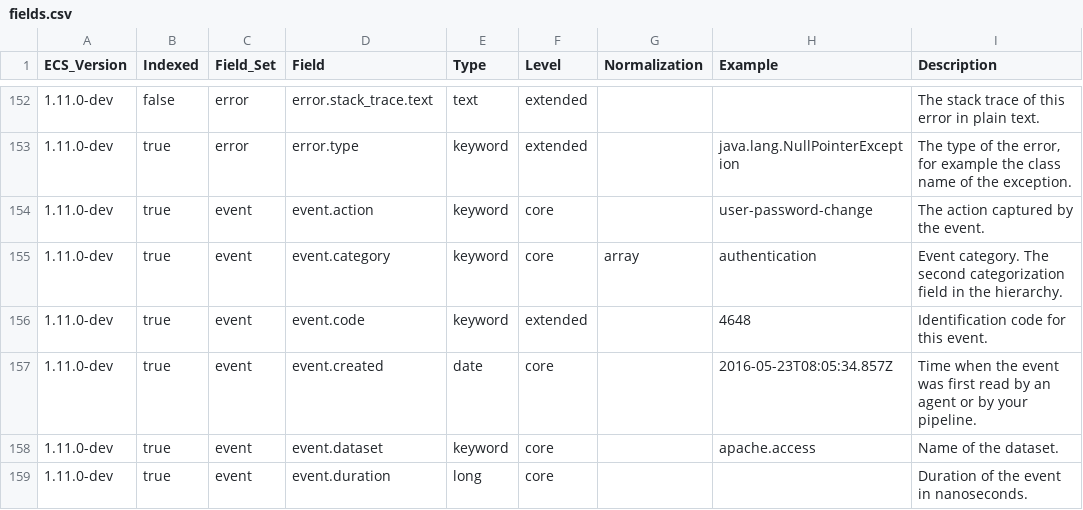
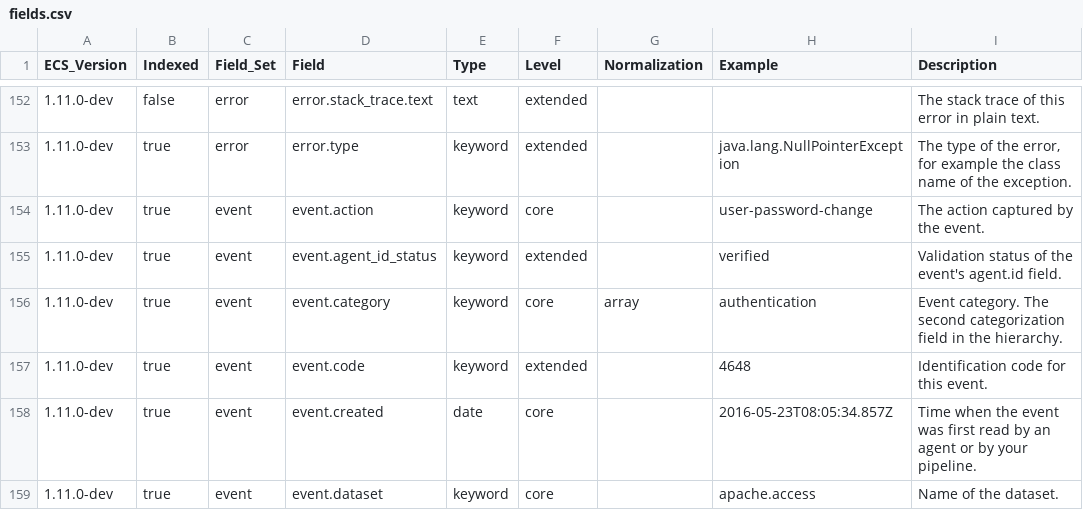
Before and after one commit to elastic/ecs, a CSV file: generated/csv/fields.csv, drawn as a sheet; only a part is shown, gaps mark what is left out; the shorter side is filled out with more unchanged rows.

Commit message:
Add field event.agent_id_status (#1454)
* Add field event.agent_id_status

This adds a field that can be used to reflect the status of the agent.id verification performed by the receiving system or data pipeline. If the receiving system checks that the sender is authorized for a given agent.id value then the outcome can be added to this field.

For example you might implement mTLS for authenticating agents sending data to Logstash. You could add the agent's ID to the agent's client cert subject and then validate incoming events in your Logstash pipeline to ensure the data has the agent ID.

Or with Elasticsearch you could provide each of your agents with an API key that has the agent.id associated to the API key metadata. Then using an Ingest Node pipeline you can validate the agent.id against the client's API key metadata.

* Shorten value names, remove allowed_values
# Conflicts:
#	experimental/generated/csv/fields.csv
#	generated/csv/fields.csv

```diff
--- a/generated/csv/fields.csv
+++ b/generated/csv/fields.csv
@@ -154,2 +154,3 @@ ECS_Version,Indexed,Field_Set,Field,Type,Level,Normalization,Example,Description
 1.11.0-dev,true,event,event.action,keyword,core,,user-password-change,The action captured by the event.
+1.11.0-dev,true,event,event.agent_id_status,keyword,extended,,verified,Validation status of the event's agent.id field.
 1.11.0-dev,true,event,event.category,keyword,core,array,authentication,Event category. The second categorization field in the hierarchy.
```
Also changed, not shown: experimental/generated/csv/fields.csv, 16 other files.
